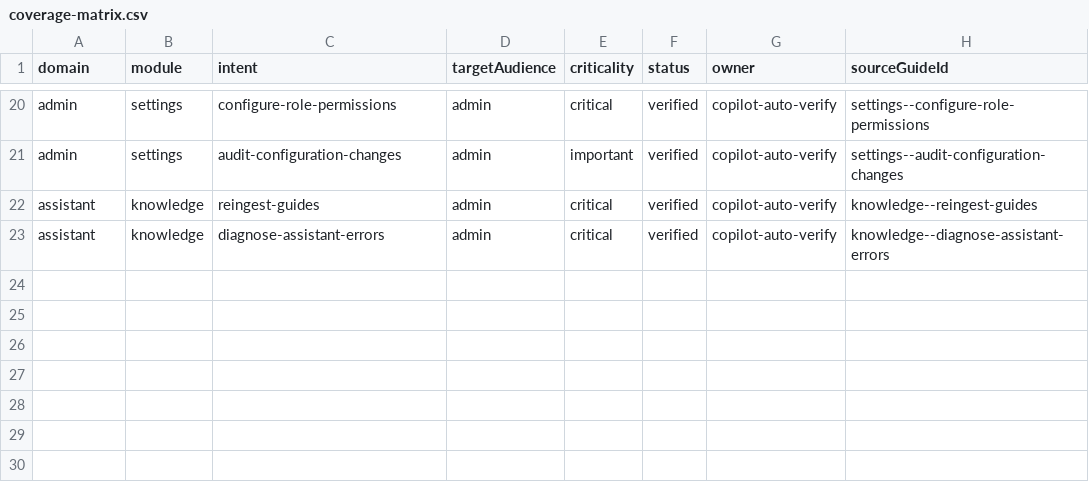
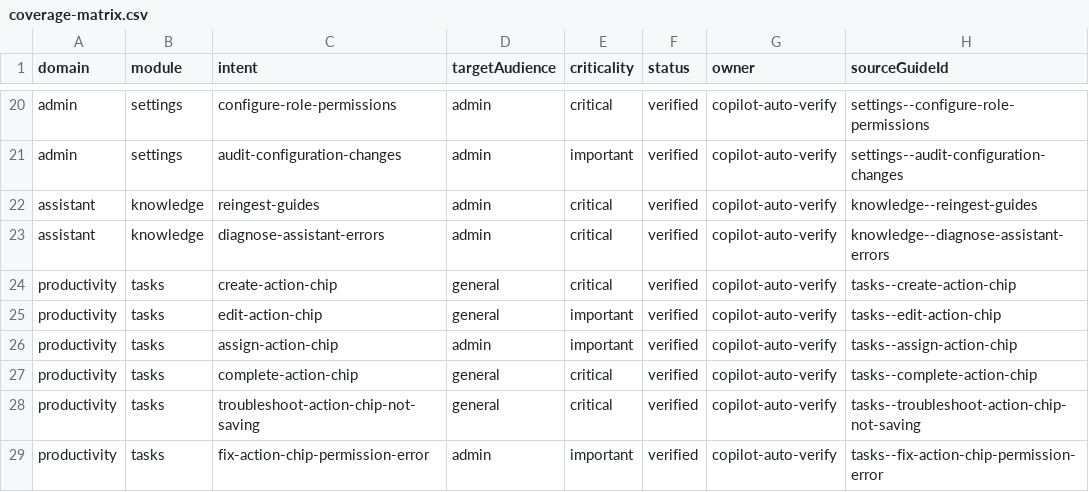
Before and after one commit to TaxAuditSolutions/ogeemo-2026, a CSV file: docs/guides/coverage-matrix.csv, drawn as a sheet; only a part is shown, gaps mark what is left out; the diff names each change by its address in the sheet, - before the commit and + after, or states it on an @@ line.

Commit message:
Checkpoint: Jul-9-2026-10-23-pm 1. expanded vector database to include more documents and data points for improved retrieval and context.

```diff
--- a/docs/guides/coverage-matrix.csv
+++ b/docs/guides/coverage-matrix.csv
+row 24: productivity | tasks | create-action-chip | general | critical | verified | copilot-auto-verify | tasks--create-action-chip
+row 25: productivity | tasks | edit-action-chip | general | important | verified | copilot-auto-verify | tasks--edit-action-chip
+row 26: productivity | tasks | assign-action-chip | admin | important | verified | copilot-auto-verify | tasks--assign-action-chip
+row 27: productivity | tasks | complete-action-chip | general | critical | verified | copilot-auto-verify | tasks--complete-action-chip
+row 28: productivity | tasks | troubleshoot-action-chip-not-saving | general | critical | verified | copilot-auto-verify | tasks--troubleshoot-action-chip-not-saving
+row 29: productivity | tasks | fix-action-chip-permission-error | admin | important | verified | copilot-auto-verify | tasks--fix-action-chip-permission-error
```
Also changed, not shown: 18 other files.
